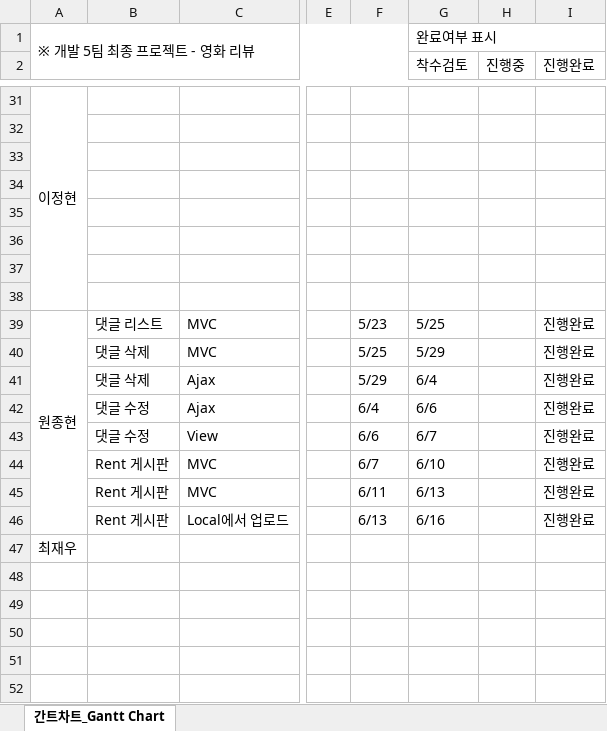
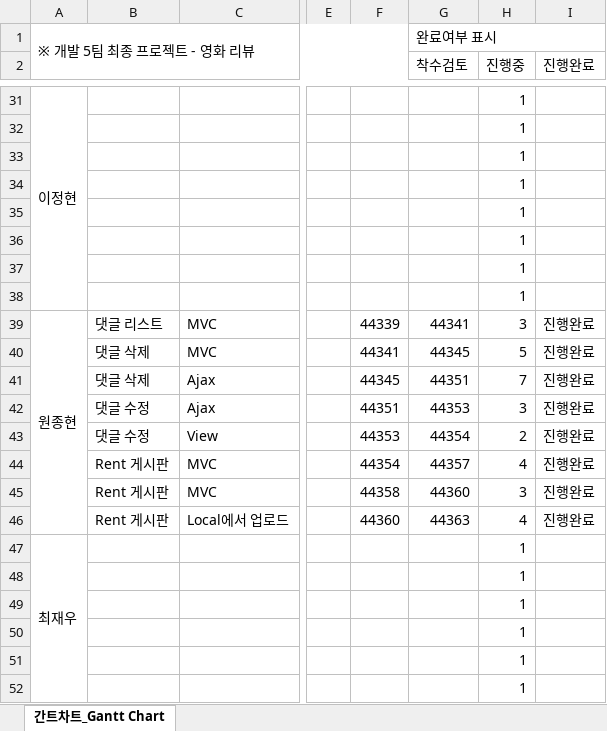
Before and after one commit to soh0256/5team, an Excel workbook: 개발 7팀 최종 팀프로젝트 산출물 제출/4) 개발 0팀_프로젝트_GanttChart.xlsx, sheet 간트차트_Gantt Chart, drawn as a sheet; only a part is shown, gaps mark what is left out; values as stored, in another font and other column widths than the file's, no cell formats; conditional formats not drawn; rows hold the shown columns only; the diff covers the shown part only; the diff names each change by its address in the sheet, - before the commit and + after, or states it on an @@ line.

Commit message:
ganttchart

```diff
--- a/개발 7팀 최종 팀프로젝트 산출물 제출/4) 개발 0팀_프로젝트_GanttChart.xlsx (sheet 간트차트_Gantt Chart)
+++ b/개발 7팀 최종 팀프로젝트 산출물 제출/4) 개발 0팀_프로젝트_GanttChart.xlsx (sheet 간트차트_Gantt Chart)
-H31:H38 (진행중): (empty)
+H31:H38 (진행중): 1
-F39: 5/23
+F39: 44339
-G39 (착수검토): 5/25
+G39 (착수검토): 44341
-H39 (진행중): (empty)
+H39 (진행중): 3
-F40: 5/25
+F40: 44341
-G40 (착수검토): 5/29
+G40 (착수검토): 44345
-H40 (진행중): (empty)
+H40 (진행중): 5
-F41: 5/29
+F41: 44345
-G41 (착수검토): 6/4
+G41 (착수검토): 44351
-H41 (진행중): (empty)
+H41 (진행중): 7
-F42: 6/4
+F42: 44351
-G42 (착수검토): 6/6
+G42 (착수검토): 44353
-H42 (진행중): (empty)
+H42 (진행중): 3
-F43: 6/6
+F43: 44353
-G43 (착수검토): 6/7
+G43 (착수검토): 44354
-H43 (진행중): (empty)
+H43 (진행중): 2
-F44: 6/7
+F44: 44354
-G44 (착수검토): 6/10
+G44 (착수검토): 44357
-H44 (진행중): (empty)
+H44 (진행중): 4
-F45: 6/11
+F45: 44358
-G45 (착수검토): 6/13
+G45 (착수검토): 44360
-H45 (진행중): (empty)
+H45 (진행중): 3
-F46: 6/13
+F46: 44360
-G46 (착수검토): 6/16
+G46 (착수검토): 44363
-H46 (진행중): (empty)
+H46 (진행중): 4
+A47:A54 merged
-H47 (진행중): (empty)
+H47 (진행중): 1
+row 48:  |  |  |  |  |  | 1
+row 49:  |  |  |  |  |  | 1
+row 50:  |  |  |  |  |  | 1
+row 51:  |  |  |  |  |  | 1
+row 52:  |  |  |  |  |  | 1
```
Also changed, not shown: 6 added rows, 4 removed rows, 52 edited cells and merged cells elsewhere in this sheet, cell formats, formulas that keep their value, 1 other file.
